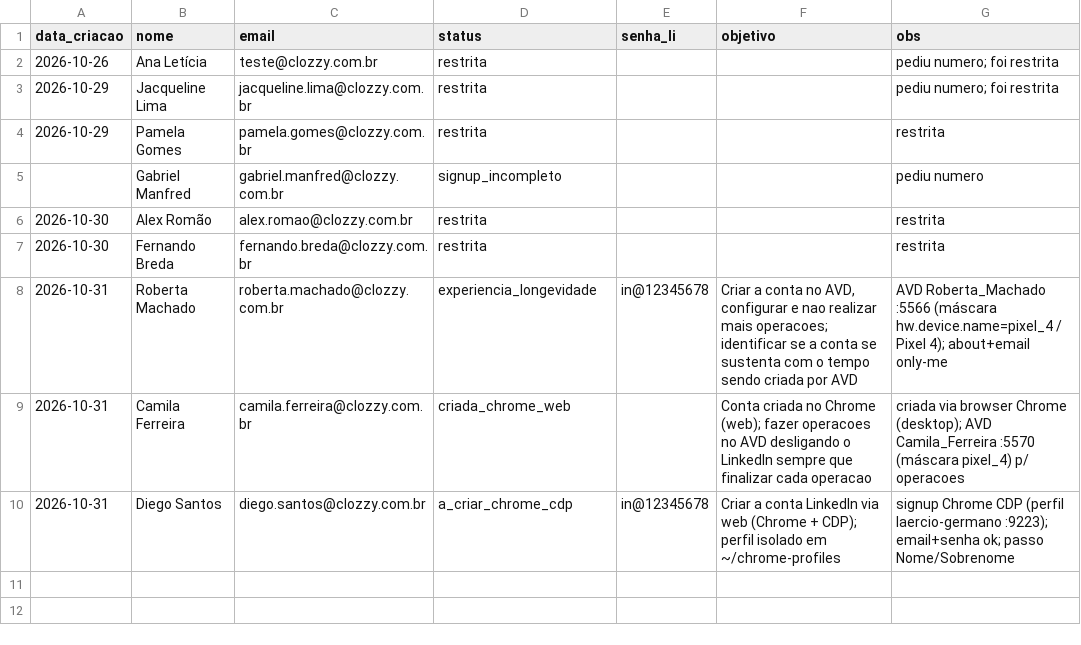
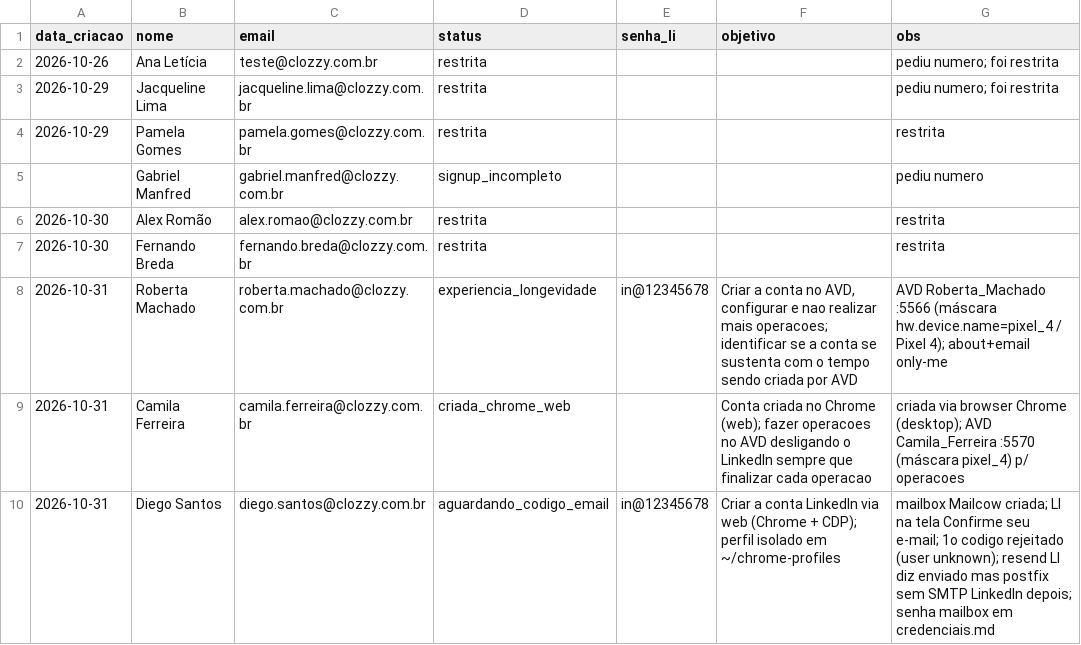
Before and after one commit to laerciogermano/workstation, a CSV file: screen-robot/pocs/android-studio/contas-linkedin-clozzy.csv, drawn as a sheet.

```diff
--- a/screen-robot/pocs/android-studio/contas-linkedin-clozzy.csv
+++ b/screen-robot/pocs/android-studio/contas-linkedin-clozzy.csv
@@ -9,2 +9,2 @@ data_criacao,nome,email,status,senha_li,objetivo,obs
 2026-10-31,Camila Ferreira,camila.ferreira@clozzy.com.br,criada_chrome_web,,"Conta criada no Chrome (web); fazer operacoes no AVD desligando o LinkedIn sempre que finalizar cada operacao",criada via browser Chrome (desktop); AVD Camila_Ferreira :5570 (máscara pixel_4) p/ operacoes
-2026-10-31,Diego Santos,diego.santos@clozzy.com.br,a_criar_chrome_cdp,in@12345678,"Criar a conta LinkedIn via web (Chrome + CDP); perfil isolado em ~/chrome-profiles",signup Chrome CDP (perfil laercio-germano :9223); email+senha ok; passo Nome/Sobrenome
+2026-10-31,Diego Santos,diego.santos@clozzy.com.br,aguardando_codigo_email,in@12345678,"Criar a conta LinkedIn via web (Chrome + CDP); perfil isolado em ~/chrome-profiles","mailbox Mailcow criada; LI na tela Confirme seu e-mail; 1o codigo rejeitado (user unknown); resend LI diz enviado mas postfix sem SMTP LinkedIn depois; senha mailbox em credenciais.md"
```
